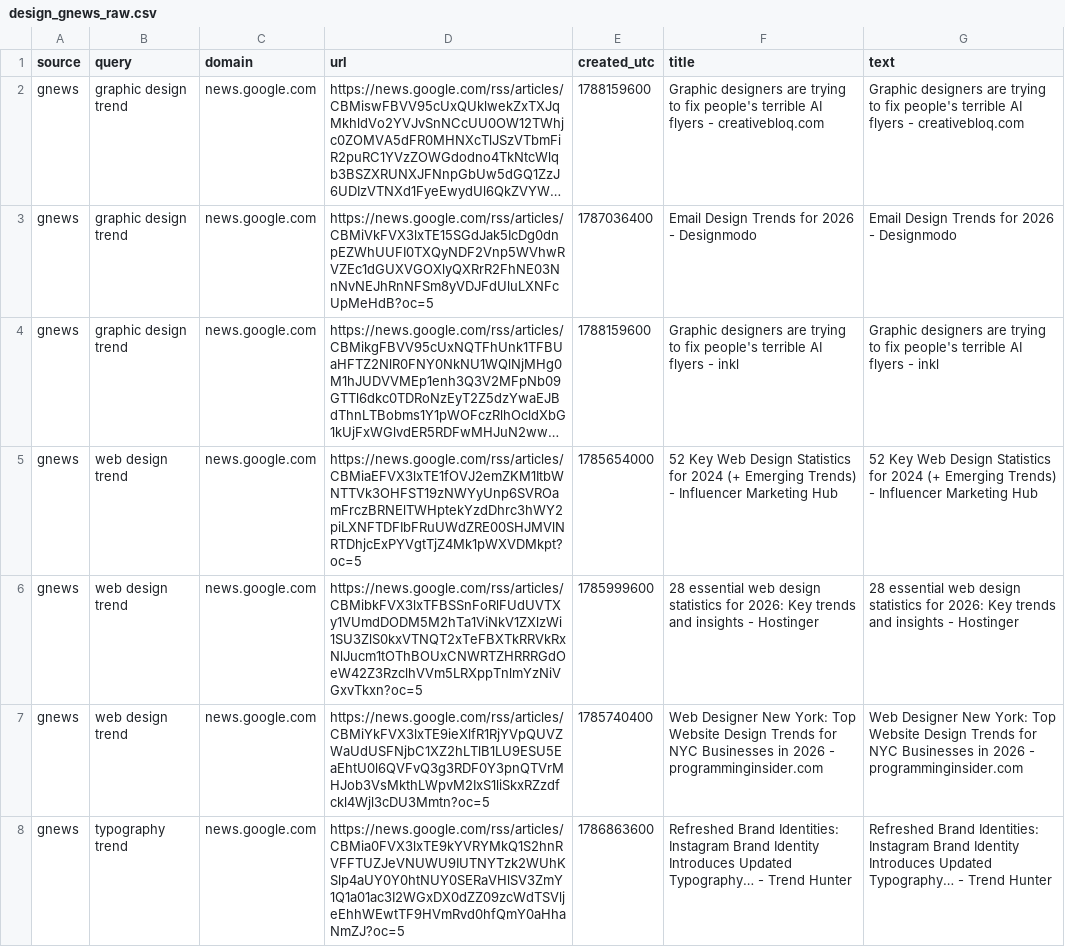
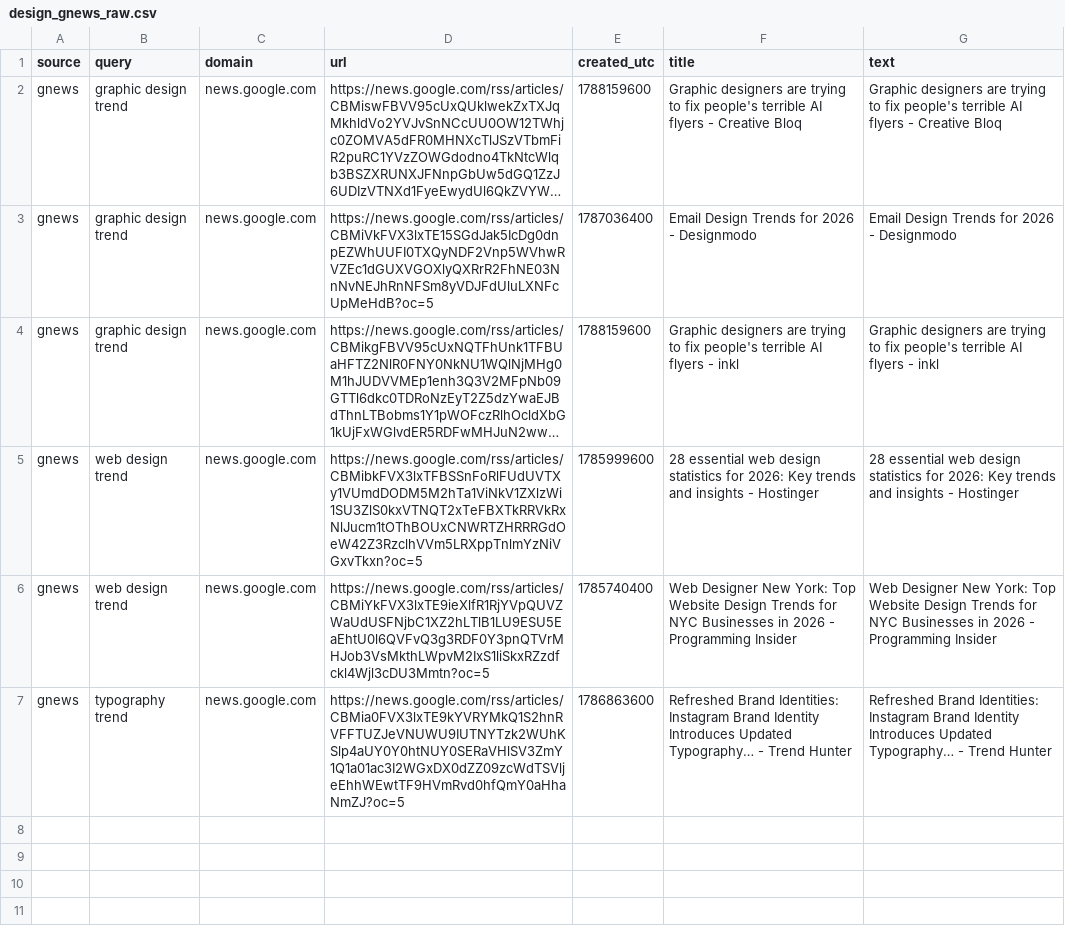
Before and after one commit to prettylittledata/prettylittledata, a CSV file: data/design_gnews_raw.csv, drawn as a sheet; long unchanged cells end in …; removed rows and columns are numbered as before the commit, all else as after; the diff names each change by its address in the sheet, - before the commit and + after, or states it on an @@ line.

```diff
--- a/data/design_gnews_raw.csv
+++ b/data/design_gnews_raw.csv
-F2 (title): …flyers - creativebloq.com
+F2 (title): …flyers - Creative Bloq
-G2 (text): …flyers - creativebloq.com
+G2 (text): …flyers - Creative Bloq
-row 5: gnews | web design trend | news.google.com | https://news.google.com/rss/articles/CBMiaEFVX3lxTE1fOVJ2emZKM1ItbWNTTVk3OHFST19zNWYyUnp6SVROamFrczBRNElTWHptekYzdDhrc3hWY2piLXNFTDFIbFRuUWdZRE00SHJMVlNRTDhjcExPYVgtTjZ4Mk1pWXVDMkpt?oc=5 | 1785654000 | 52 Key Web Design Statistics for 2024 (+ Emerging Trends) - Influencer Marketing Hub | 52 Key Web Design Statistics for 2024 (+ Emerging Trends) - Influencer Marketing Hub
-F6 (title): …2026 - programminginsider.com
+F6 (title): …2026 - Programming Insider
-G6 (text): …2026 - programminginsider.com
+G6 (text): …2026 - Programming Insider
```
Also changed, not shown: data/design_all_raw.csv, data/design_increasing_terms.csv, 4 other files.
